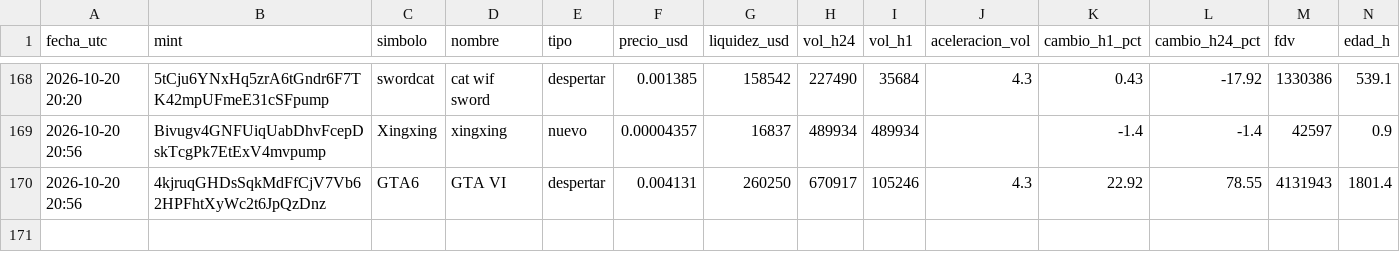
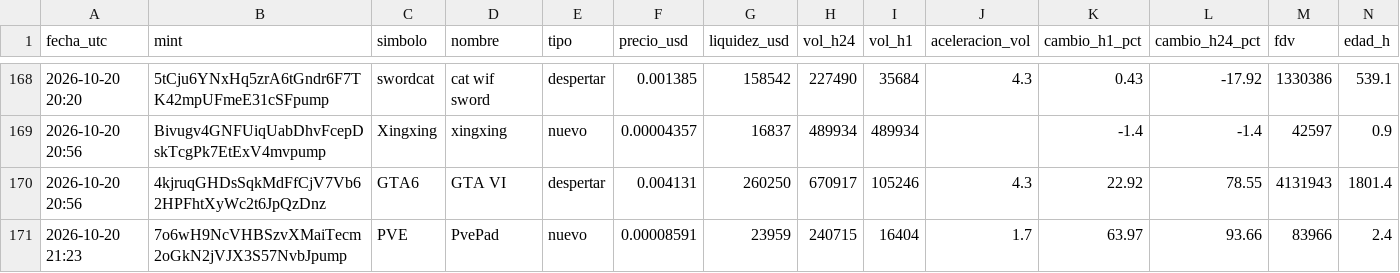
Before and after one commit to romeroyair9977-design/memecoins, a CSV file: data/candidatos.csv, drawn as a sheet; only a part is shown, gaps mark what is left out; rows hold the shown columns only; the diff names each change by its address in the sheet, - before the commit and + after, or states it on an @@ line.

```diff
--- a/data/candidatos.csv
+++ b/data/candidatos.csv
+row 171: 2026-10-20 21:23 | 7o6wH9NcVHBSzvXMaiTecm2oGkN2jVJX3S57NvbJpump | PVE | PvePad | nuevo | 0.00008591 | 23959 | 240715 | 16404 | 1.7 | 63.97 | 93.66 | 83966 | 2.4
```
Also changed, not shown: data/paper_balance.csv, 1 other file.
